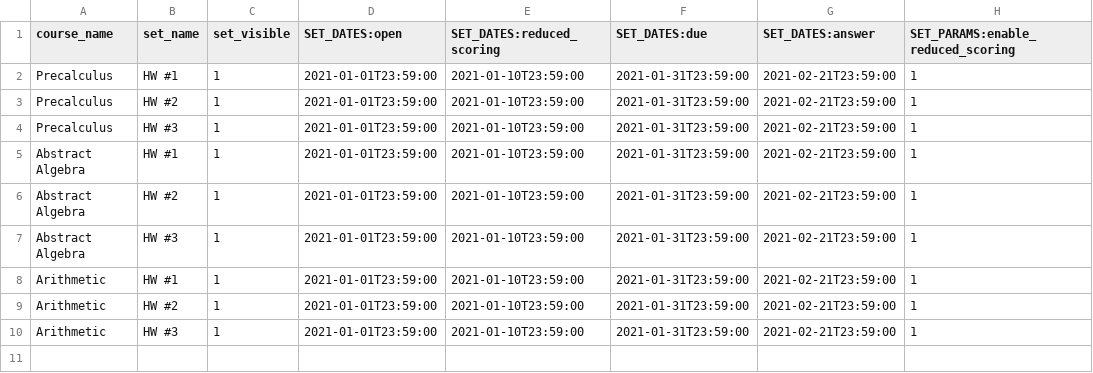
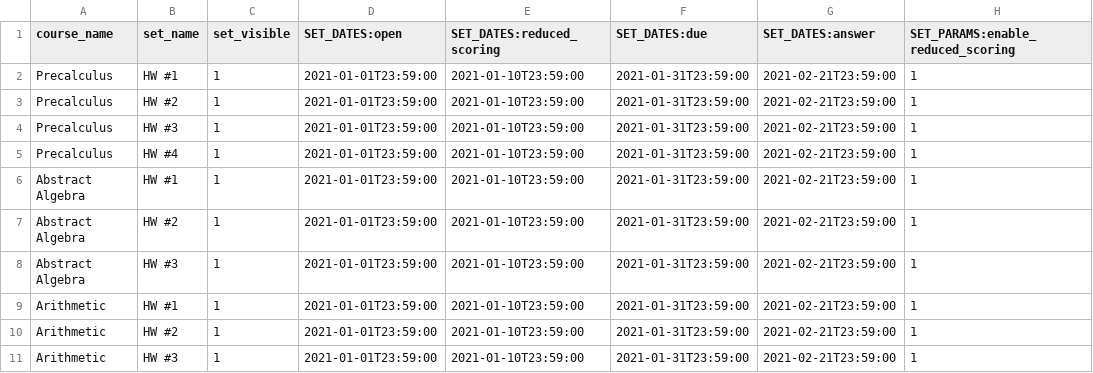
Before and after one commit to openwebwork/webwork3, a CSV file: t/db/sample_data/hw_sets.csv, drawn as a sheet; the diff names each change by its address in the sheet, - before the commit and + after, or states it on an @@ line.

```diff
--- a/t/db/sample_data/hw_sets.csv
+++ b/t/db/sample_data/hw_sets.csv
+row 5: Precalculus | HW #4 | 1 | 2021-01-01T23:59:00 | 2021-01-10T23:59:00 | 2021-01-31T23:59:00 | 2021-02-21T23:59:00 | 1
```
Also changed, not shown: t/db/sample_data/user_sets.csv, 19 other files.
